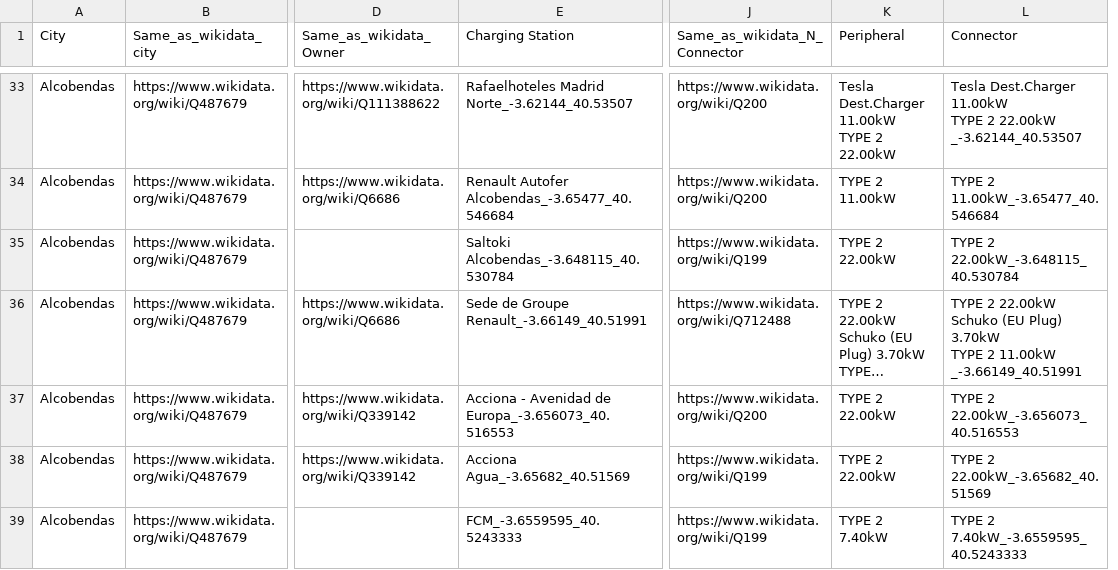
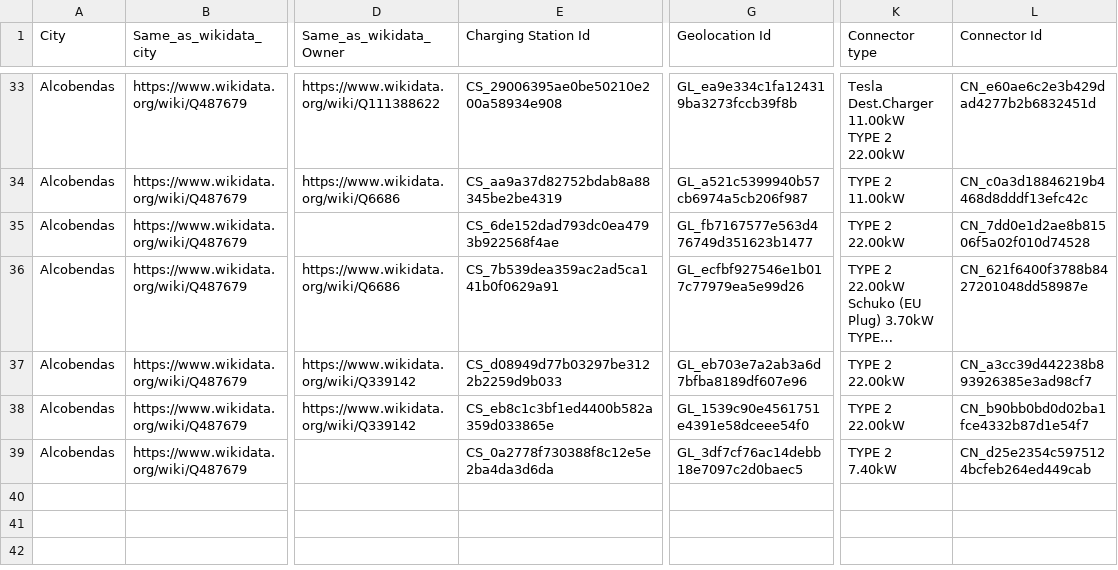
Before and after one commit to alexisimo/Curso2022-2023, a CSV file: HandsOn/Group01/csv/puntos-de-recarga-updated-with-links.csv, drawn as a sheet; only a part is shown, gaps mark what is left out; long unchanged cells end in …; removed rows and columns are numbered as before the commit, all else as after; ↵ is a line break in a cell; the diff covers the shown part only; the diff names each change by its address in the sheet, - before the commit and + after, or states it on an @@ line.

```diff
--- a/HandsOn/Group01/csv/puntos-de-recarga-updated-with-links.csv
+++ b/HandsOn/Group01/csv/puntos-de-recarga-updated-with-links.csv
+column G (Geolocation Id), rows 33-39: GL_ea9e334c1fa124319ba3273fccb39f8b | GL_a521c5399940b57cb6974a5cb206f987 | GL_fb7167577e563d476749d351623b1477 | GL_ecfbf927546e1b017c77979ea5e99d26 | GL_eb703e7a2ab3a6d7bfba8189df607e96 | GL_1539c90e4561751e4391e58dceee54f0 | GL_3df7cf76ac14debb18e7097c2d0baec5
-column J (Same_as_wikidata_N_Connector), rows 33-39: https://www.wikidata.org/wiki/Q200 | https://www.wikidata.org/wiki/Q200 | https://www.wikidata.org/wiki/Q199 | https://www.wikidata.org/wiki/Q712488 | https://www.wikidata.org/wiki/Q200 | https://www.wikidata.org/wiki/Q199 | https://www.wikidata.org/wiki/Q199
-E1: Charging Station
+E1: Charging Station Id
-K1: Peripheral
+K1: Connector type
-L1: Connector
+L1: Connector Id
-E33 (Charging Station Id): Rafaelhoteles Madrid Norte_-3.62144_40.53507
+E33 (Charging Station Id): CS_29006395ae0be50210e200a58934e908
-L33 (Connector Id): Tesla Dest.Charger 11.00kW ↵ TYPE 2 22.00kW ↵ _-3.62144_40.53507
+L33 (Connector Id): CN_e60ae6c2e3b429dad4277b2b6832451d
-E34 (Charging Station Id): Renault Autofer Alcobendas_-3.65477_40.546684
+E34 (Charging Station Id): CS_aa9a37d82752bdab8a88345be2be4319
-L34 (Connector Id): TYPE 2 11.00kW_-3.65477_40.546684
+L34 (Connector Id): CN_c0a3d18846219b4468d8dddf13efc42c
-E35 (Charging Station Id): Saltoki Alcobendas_-3.648115_40.530784
+E35 (Charging Station Id): CS_6de152dad793dc0ea4793b922568f4ae
-L35 (Connector Id): TYPE 2 22.00kW_-3.648115_40.530784
+L35 (Connector Id): CN_7dd0e1d2ae8b81506f5a02f010d74528
-E36 (Charging Station Id): Sede de Groupe Renault_-3.66149_40.51991
+E36 (Charging Station Id): CS_7b539dea359ac2ad5ca141b0f0629a91
-L36 (Connector Id): TYPE 2 22.00kW ↵ Schuko (EU Plug) 3.70kW ↵ TYPE 2 11.00kW ↵ _-3.66149_40.51991
+L36 (Connector Id): CN_621f6400f3788b8427201048dd58987e
-E37 (Charging Station Id): Acciona - Avenidad de Europa_-3.656073_40.516553
+E37 (Charging Station Id): CS_d08949d77b03297be3122b2259d9b033
-L37 (Connector Id): TYPE 2 22.00kW_-3.656073_40.516553
+L37 (Connector Id): CN_a3cc39d442238b893926385e3ad98cf7
-E38 (Charging Station Id): Acciona Agua_-3.65682_40.51569
+E38 (Charging Station Id): CS_eb8c1c3bf1ed4400b582a359d033865e
-L38 (Connector Id): TYPE 2 22.00kW_-3.65682_40.51569
+L38 (Connector Id): CN_b90bb0bd0d02ba1fce4332b87d1e54f7
-E39 (Charging Station Id): FCM_-3.6559595_40.5243333
+E39 (Charging Station Id): CS_0a2778f730388f8c12e5e2ba4da3d6da
-L39 (Connector Id): TYPE 2 7.40kW_-3.6559595_40.5243333
+L39 (Connector Id): CN_d25e2354c5975124bcfeb264ed449cab
```
Also changed, not shown: 62 edited cells elsewhere in this file, 3 other files.
